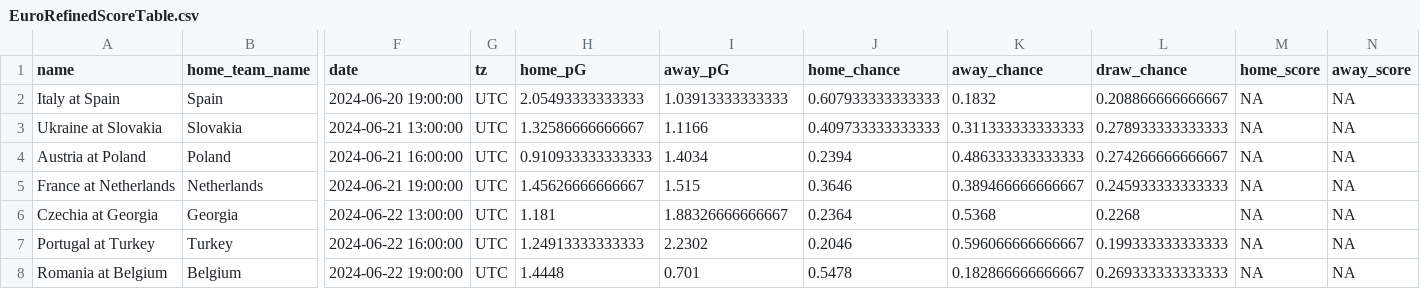
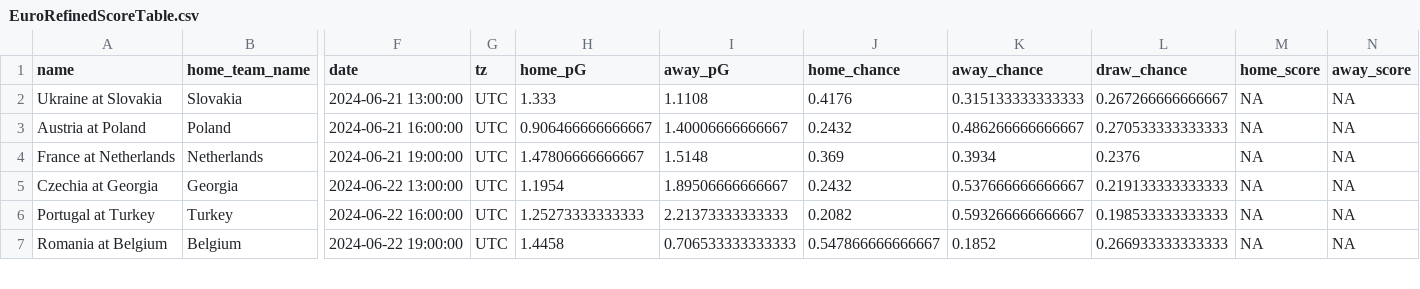
Before and after one commit to zecellomaster/tprdatarepo, a CSV file: 2024 Euro/EuroRefinedScoreTable.csv, drawn as a sheet; only a part is shown, gaps mark what is left out; removed rows and columns are numbered as before the commit, all else as after; rows hold the shown columns only; the diff covers the shown part only; the diff names each change by its address in the sheet, - before the commit and + after, or states it on an @@ line.

```diff
--- a/2024 Euro/EuroRefinedScoreTable.csv
+++ b/2024 Euro/EuroRefinedScoreTable.csv
-row 2: Italy at Spain | Spain | 2024-06-20 19:00:00 | UTC | 2.05493333333333 | 1.03913333333333 | 0.607933333333333 | 0.1832 | 0.208866666666667 | NA | NA
-H2 (home_pG): 1.32586666666667
+H2 (home_pG): 1.333
-I2 (away_pG): 1.1166
+I2 (away_pG): 1.1108
-J2 (home_chance): 0.409733333333333
+J2 (home_chance): 0.4176
-K2 (away_chance): 0.311333333333333
+K2 (away_chance): 0.315133333333333
-L2 (draw_chance): 0.278933333333333
+L2 (draw_chance): 0.267266666666667
-H3 (home_pG): 0.910933333333333
+H3 (home_pG): 0.906466666666667
-I3 (away_pG): 1.4034
+I3 (away_pG): 1.40006666666667
-J3 (home_chance): 0.2394
+J3 (home_chance): 0.2432
-K3 (away_chance): 0.486333333333333
+K3 (away_chance): 0.486266666666667
-L3 (draw_chance): 0.274266666666667
+L3 (draw_chance): 0.270533333333333
-H4 (home_pG): 1.45626666666667
+H4 (home_pG): 1.47806666666667
-I4 (away_pG): 1.515
+I4 (away_pG): 1.5148
-J4 (home_chance): 0.3646
+J4 (home_chance): 0.369
-K4 (away_chance): 0.389466666666667
+K4 (away_chance): 0.3934
-L4 (draw_chance): 0.245933333333333
+L4 (draw_chance): 0.2376
-H5 (home_pG): 1.181
+H5 (home_pG): 1.1954
-I5 (away_pG): 1.88326666666667
+I5 (away_pG): 1.89506666666667
-J5 (home_chance): 0.2364
+J5 (home_chance): 0.2432
-K5 (away_chance): 0.5368
+K5 (away_chance): 0.537666666666667
-L5 (draw_chance): 0.2268
+L5 (draw_chance): 0.219133333333333
-H6 (home_pG): 1.24913333333333
+H6 (home_pG): 1.25273333333333
-I6 (away_pG): 2.2302
+I6 (away_pG): 2.21373333333333
-J6 (home_chance): 0.2046
+J6 (home_chance): 0.2082
-K6 (away_chance): 0.596066666666667
+K6 (away_chance): 0.593266666666667
-L6 (draw_chance): 0.199333333333333
+L6 (draw_chance): 0.198533333333333
-H7 (home_pG): 1.4448
+H7 (home_pG): 1.4458
-I7 (away_pG): 0.701
+I7 (away_pG): 0.706533333333333
-J7 (home_chance): 0.5478
+J7 (home_chance): 0.547866666666667
-K7 (away_chance): 0.182866666666667
+K7 (away_chance): 0.1852
-L7 (draw_chance): 0.269333333333333
+L7 (draw_chance): 0.266933333333333
```
Also changed, not shown: 60 edited cells elsewhere in this file, 2024 Euro/EuroStoredScoreTable.csv, 2024 Euro/EuroTournamentOdds.csv, 4 other files.
